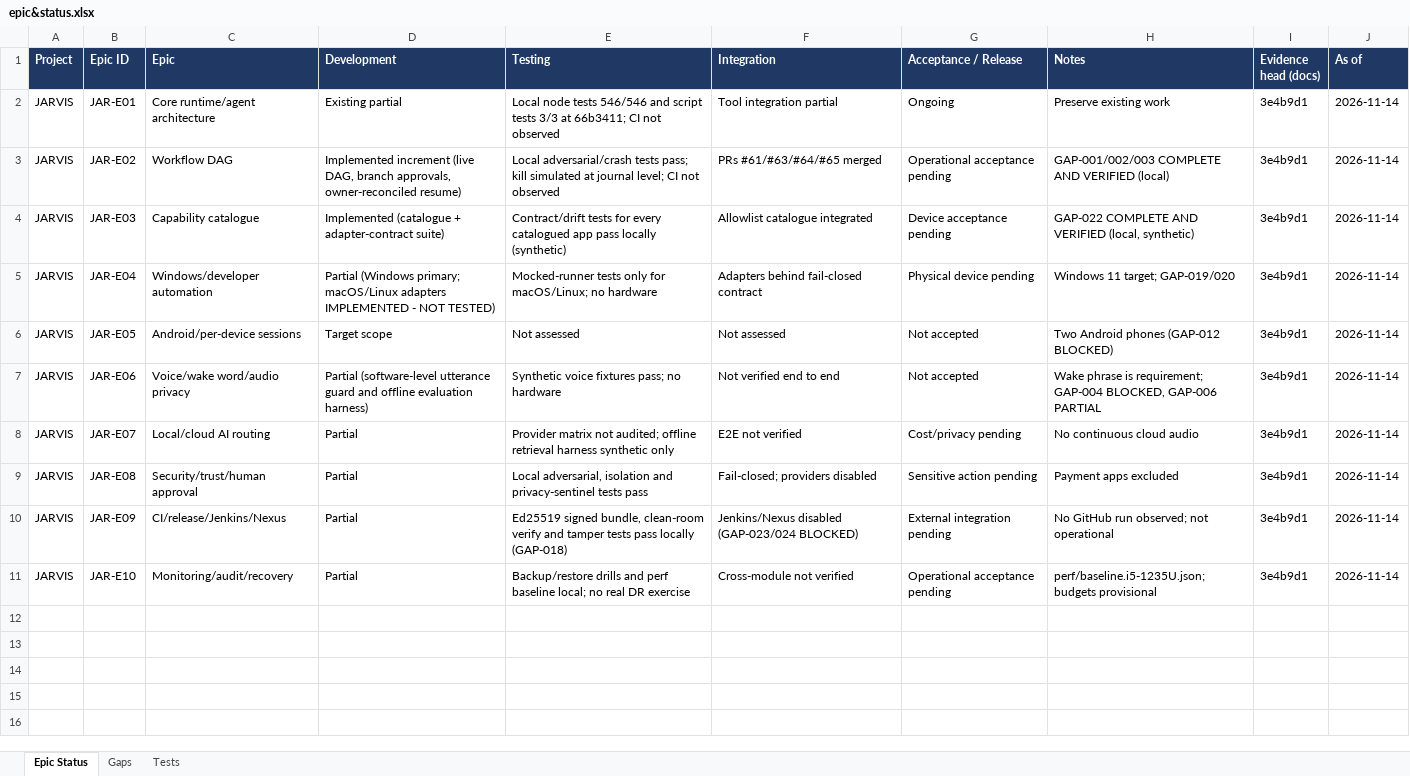
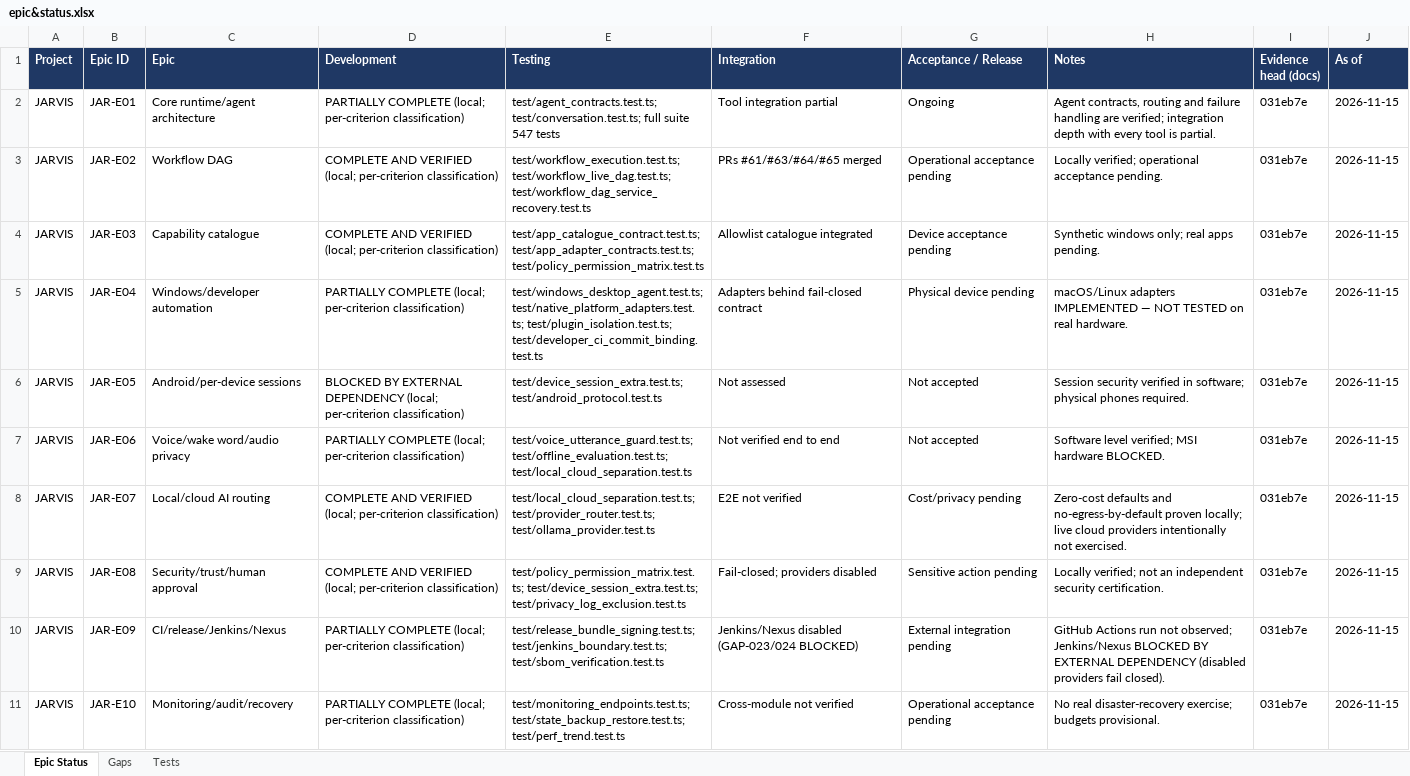
Before and after one commit to ASAA1229/JARVIS, an Excel workbook: epic&status.xlsx, sheet Epic Status, drawn as a sheet; values as stored, in another font and other column widths than the file's, no borders; the diff names each change by its address in the sheet, - before the commit and + after, or states it on an @@ line.

```diff
--- a/epic&status.xlsx (sheet Epic Status)
+++ b/epic&status.xlsx (sheet Epic Status)
-D2 (Development): Existing partial
+D2 (Development): PARTIALLY COMPLETE (local; per-criterion classification)
-E2 (Testing): Local node tests 546/546 and script tests 3/3 at 66b3411; CI not observed
+E2 (Testing): test/agent_contracts.test.ts; test/conversation.test.ts; full suite 547 tests
-H2 (Notes): Preserve existing work
+H2 (Notes): Agent contracts, routing and failure handling are verified; integration depth with every tool is partial.
-I2:I11 (Evidence head (docs)): 3e4b9d1
+I2:I11 (Evidence head (docs)): 031eb7e
-J2:J11 (As of): 2026-11-14
+J2:J11 (As of): 2026-11-15
-D3 (Development): Implemented increment (live DAG, branch approvals, owner-reconciled resume)
+D3 (Development): COMPLETE AND VERIFIED (local; per-criterion classification)
-E3 (Testing): Local adversarial/crash tests pass; kill simulated at journal level; CI not observed
+E3 (Testing): test/workflow_execution.test.ts; test/workflow_live_dag.test.ts; test/workflow_dag_service_recovery.test.ts
-H3 (Notes): GAP-001/002/003 COMPLETE AND VERIFIED (local)
+H3 (Notes): Locally verified; operational acceptance pending.
-D4 (Development): Implemented (catalogue + adapter-contract suite)
+D4 (Development): COMPLETE AND VERIFIED (local; per-criterion classification)
-E4 (Testing): Contract/drift tests for every catalogued app pass locally (synthetic)
+E4 (Testing): test/app_catalogue_contract.test.ts; test/app_adapter_contracts.test.ts; test/policy_permission_matrix.test.ts
-H4 (Notes): GAP-022 COMPLETE AND VERIFIED (local, synthetic)
+H4 (Notes): Synthetic windows only; real apps pending.
-D5 (Development): Partial (Windows primary; macOS/Linux adapters IMPLEMENTED - NOT TESTED)
+D5 (Development): PARTIALLY COMPLETE (local; per-criterion classification)
-E5 (Testing): Mocked-runner tests only for macOS/Linux; no hardware
+E5 (Testing): test/windows_desktop_agent.test.ts; test/native_platform_adapters.test.ts; test/plugin_isolation.test.ts; test/developer_ci_commit_binding.test.ts
-H5 (Notes): Windows 11 target; GAP-019/020
+H5 (Notes): macOS/Linux adapters IMPLEMENTED — NOT TESTED on real hardware.
-D6 (Development): Target scope
+D6 (Development): BLOCKED BY EXTERNAL DEPENDENCY (local; per-criterion classification)
-E6 (Testing): Not assessed
+E6 (Testing): test/device_session_extra.test.ts; test/android_protocol.test.ts
-H6 (Notes): Two Android phones (GAP-012 BLOCKED)
+H6 (Notes): Session security verified in software; physical phones required.
-D7 (Development): Partial (software-level utterance guard and offline evaluation harness)
+D7 (Development): PARTIALLY COMPLETE (local; per-criterion classification)
-E7 (Testing): Synthetic voice fixtures pass; no hardware
+E7 (Testing): test/voice_utterance_guard.test.ts; test/offline_evaluation.test.ts; test/local_cloud_separation.test.ts
-H7 (Notes): Wake phrase is requirement; GAP-004 BLOCKED, GAP-006 PARTIAL
+H7 (Notes): Software level verified; MSI hardware BLOCKED.
-D8:D9 (Development): Partial
+D8:D9 (Development): COMPLETE AND VERIFIED (local; per-criterion classification)
-E8 (Testing): Provider matrix not audited; offline retrieval harness synthetic only
+E8 (Testing): test/local_cloud_separation.test.ts; test/provider_router.test.ts; test/ollama_provider.test.ts
-H8 (Notes): No continuous cloud audio
+H8 (Notes): Zero-cost defaults and no-egress-by-default proven locally; live cloud providers intentionally not exercised.
-E9 (Testing): Local adversarial, isolation and privacy-sentinel tests pass
+E9 (Testing): test/policy_permission_matrix.test.ts; test/device_session_extra.test.ts; test/privacy_log_exclusion.test.ts
-H9 (Notes): Payment apps excluded
+H9 (Notes): Locally verified; not an independent security certification.
-D10:D11 (Development): Partial
+D10:D11 (Development): PARTIALLY COMPLETE (local; per-criterion classification)
-E10 (Testing): Ed25519 signed bundle, clean-room verify and tamper tests pass locally (GAP-018)
+E10 (Testing): test/release_bundle_signing.test.ts; test/jenkins_boundary.test.ts; test/sbom_verification.test.ts
-H10 (Notes): No GitHub run observed; not operational
+H10 (Notes): GitHub Actions run not observed; Jenkins/Nexus BLOCKED BY EXTERNAL DEPENDENCY (disabled providers fail closed).
-E11 (Testing): Backup/restore drills and perf baseline local; no real DR exercise
+E11 (Testing): test/monitoring_endpoints.test.ts; test/state_backup_restore.test.ts; test/perf_trend.test.ts
-H11 (Notes): perf/baseline.i5-1235U.json; budgets provisional
+H11 (Notes): No real disaster-recovery exercise; budgets provisional.
```
Also changed, not shown: sheet Gaps, sheet Tests, docs/ASAA_Master_Epic_and_Scope_Tracker.xlsx, 10 other files.
